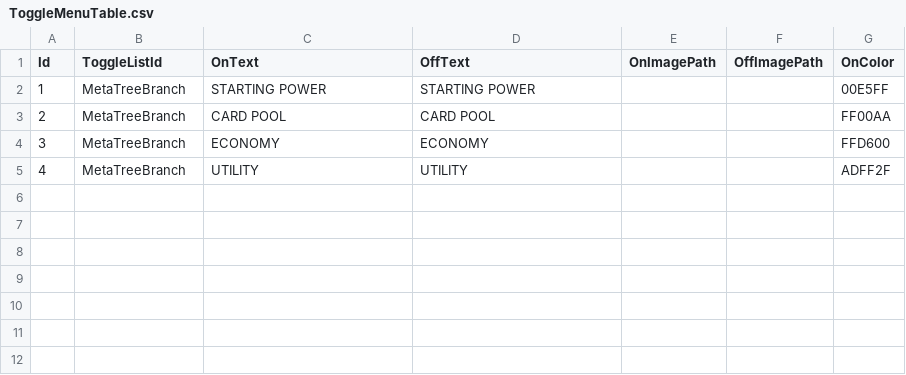
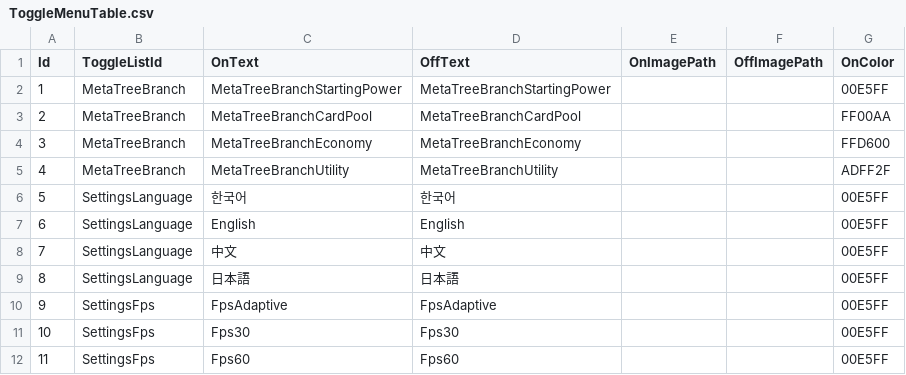
Before and after one commit to purityzero/GeometryDefender, a CSV file: Assets/Resources/Table/ToggleMenuTable.csv, drawn as a sheet.

```diff
--- a/Assets/Resources/Table/ToggleMenuTable.csv
+++ b/Assets/Resources/Table/ToggleMenuTable.csv
@@ -1,5 +1,12 @@
 Id,ToggleListId,OnText,OffText,OnImagePath,OffImagePath,OnColor
-1,MetaTreeBranch,STARTING POWER,STARTING POWER,,,00E5FF
-2,MetaTreeBranch,CARD POOL,CARD POOL,,,FF00AA
-3,MetaTreeBranch,ECONOMY,ECONOMY,,,FFD600
-4,MetaTreeBranch,UTILITY,UTILITY,,,ADFF2F
+1,MetaTreeBranch,MetaTreeBranchStartingPower,MetaTreeBranchStartingPower,,,00E5FF
+2,MetaTreeBranch,MetaTreeBranchCardPool,MetaTreeBranchCardPool,,,FF00AA
+3,MetaTreeBranch,MetaTreeBranchEconomy,MetaTreeBranchEconomy,,,FFD600
+4,MetaTreeBranch,MetaTreeBranchUtility,MetaTreeBranchUtility,,,ADFF2F
+5,SettingsLanguage,한국어,한국어,,,00E5FF
+6,SettingsLanguage,English,English,,,00E5FF
+7,SettingsLanguage,中文,中文,,,00E5FF
+8,SettingsLanguage,日本語,日本語,,,00E5FF
+9,SettingsFps,FpsAdaptive,FpsAdaptive,,,00E5FF
+10,SettingsFps,Fps30,Fps30,,,00E5FF
+11,SettingsFps,Fps60,Fps60,,,00E5FF
```
Also changed, not shown: Assets/Resources/Table/MetaTreeTable.csv, Assets/Resources/Table/StringTable.csv, 39 other files.
